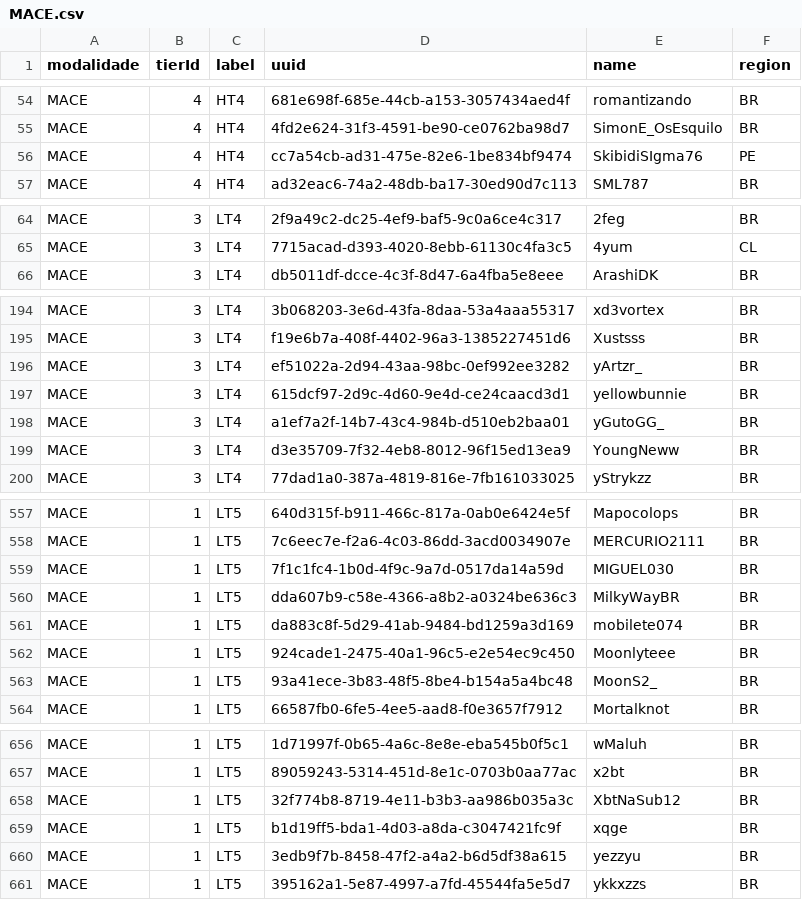
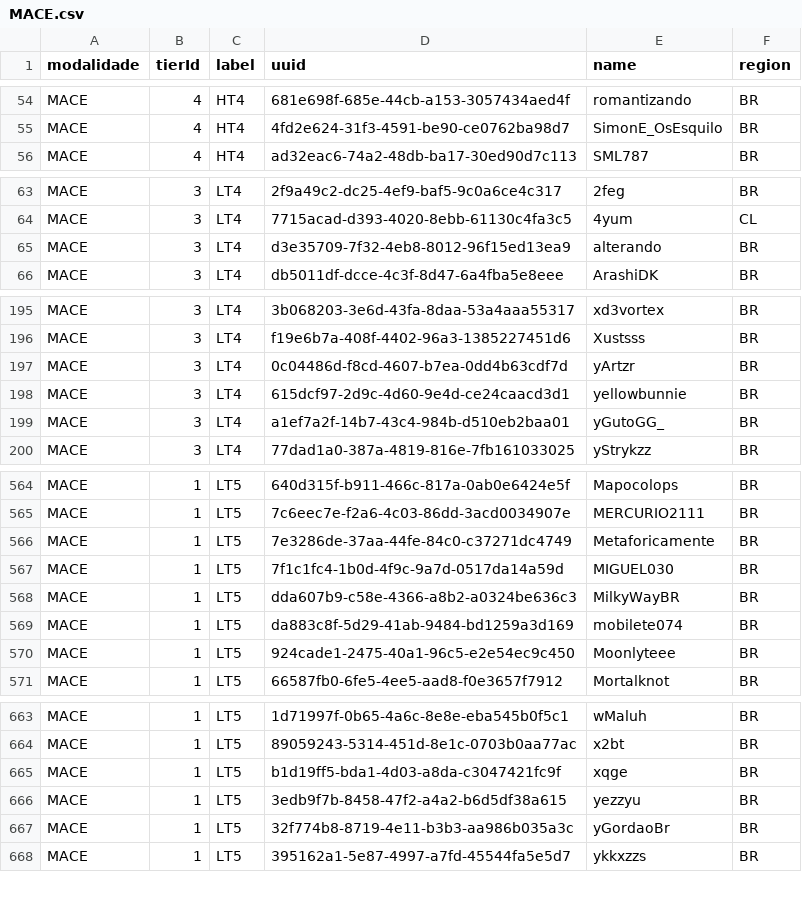
Before and after one commit to Visivel/sapvp-scrapper, a CSV file: tiers/MACE.csv, drawn as a sheet; only a part is shown, gaps mark what is left out; the diff covers the shown part only.

```diff
--- a/tiers/MACE.csv
+++ b/tiers/MACE.csv
@@ -55,3 +55,2 @@
 "MACE","4","HT4","4fd2e624-31f3-4591-be90-ce0762ba98d7","SimonE_OsEsquilo","BR"
-"MACE","4","HT4","cc7a54cb-ad31-475e-82e6-1be834bf9474","SkibidiSIgma76","PE"
 "MACE","4","HT4","ad32eac6-74a2-48db-ba17-30ed90d7c113","SML787","BR"
@@ -65,2 +64,3 @@
 "MACE","3","LT4","7715acad-d393-4020-8ebb-61130c4fa3c5","4yum","CL"
+"MACE","3","LT4","d3e35709-7f32-4eb8-8012-96f15ed13ea9","alterando","BR"
 "MACE","3","LT4","db5011df-dcce-4c3f-8d47-6a4fba5e8eee","ArashiDK","BR"
@@ -195,6 +196,5 @@
 "MACE","3","LT4","f19e6b7a-408f-4402-96a3-1385227451d6","Xustsss","BR"
-"MACE","3","LT4","ef51022a-2d94-43aa-98bc-0ef992ee3282","yArtzr_","BR"
+"MACE","3","LT4","0c04486d-f8cd-4607-b7ea-0dd4b63cdf7d","yArtzr","BR"
 "MACE","3","LT4","615dcf97-2d9c-4d60-9e4d-ce24caacd3d1","yellowbunnie","BR"
 "MACE","3","LT4","a1ef7a2f-14b7-43c4-984b-d510eb2baa01","yGutoGG_","BR"
-"MACE","3","LT4","d3e35709-7f32-4eb8-8012-96f15ed13ea9","YoungNeww","BR"
 "MACE","3","LT4","77dad1a0-387a-4819-816e-7fb161033025","yStrykzz","BR"
@@ -558,2 +565,3 @@
 "MACE","1","LT5","7c6eec7e-f2a6-4c03-86dd-3acd0034907e","MERCURIO2111","BR"
+"MACE","1","LT5","7e3286de-37aa-44fe-84c0-c37271dc4749","Metaforicamente","BR"
 "MACE","1","LT5","7f1c1fc4-1b0d-4f9c-9a7d-0517da14a59d","MIGUEL030","BR"
@@ -562,3 +570,2 @@
 "MACE","1","LT5","924cade1-2475-40a1-96c5-e2e54ec9c450","Moonlyteee","BR"
-"MACE","1","LT5","93a41ece-3b83-48f5-8be4-b154a5a4bc48","MoonS2_","BR"
 "MACE","1","LT5","66587fb0-6fe5-4ee5-aad8-f0e3657f7912","Mortalknot","BR"
@@ -657,5 +664,5 @@
 "MACE","1","LT5","89059243-5314-451d-8e1c-0703b0aa77ac","x2bt","BR"
-"MACE","1","LT5","32f774b8-8719-4e11-b3b3-aa986b035a3c","XbtNaSub12","BR"
 "MACE","1","LT5","b1d19ff5-bda1-4d03-a8da-c3047421fc9f","xqge","BR"
 "MACE","1","LT5","3edb9f7b-8458-47f2-a4a2-b6d5df38a615","yezzyu","BR"
+"MACE","1","LT5","32f774b8-8719-4e11-b3b3-aa986b035a3c","yGordaoBr","BR"
 "MACE","1","LT5","395162a1-5e87-4997-a7fd-45544fa5e5d7","ykkxzzs","BR"
```
Also changed, not shown: 15 added rows, 7 removed rows and 3 edited cells elsewhere in this file, tiers/AXE.csv, tiers/CRYSTAL.csv, 8 other files.
